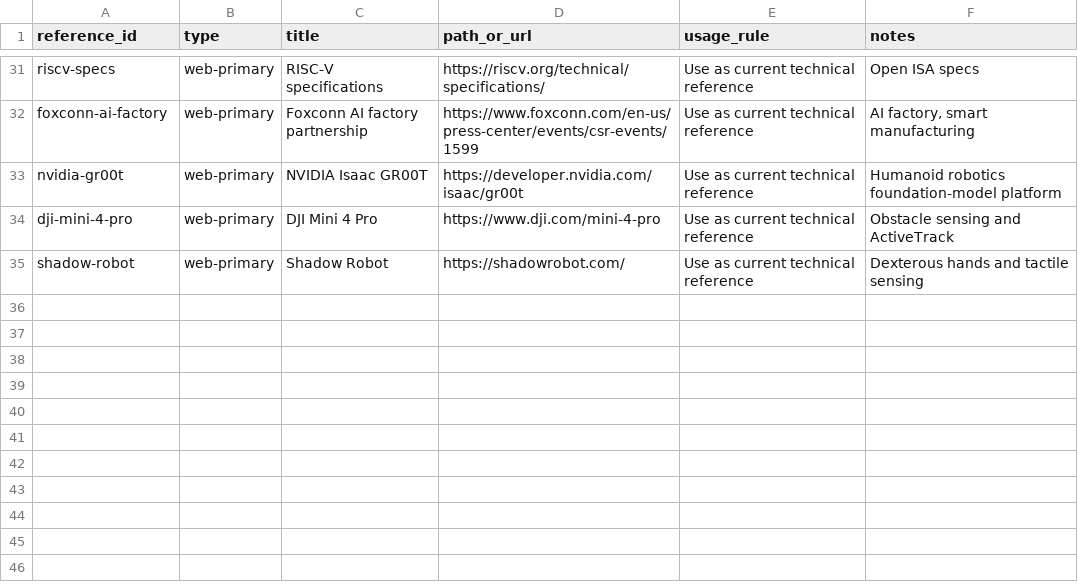
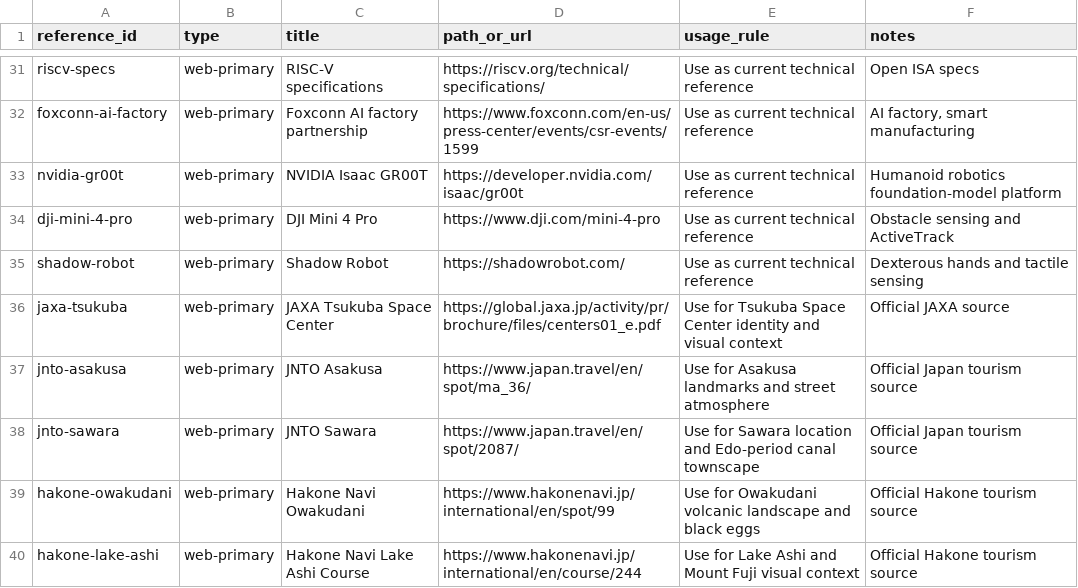
Before and after one commit to lachlanchen/RaraXiaAndAyaChan, a CSV file: references/story-database/source-references.csv, drawn as a sheet; only a part is shown, gaps mark what is left out; the diff names each change by its address in the sheet, - before the commit and + after, or states it on an @@ line.

Commit message:
Add Japan sky route story

```diff
--- a/references/story-database/source-references.csv
+++ b/references/story-database/source-references.csv
+row 36: jaxa-tsukuba | web-primary | JAXA Tsukuba Space Center | https://global.jaxa.jp/activity/pr/brochure/files/centers01_e.pdf | Use for Tsukuba Space Center identity and visual context | Official JAXA source
+row 37: jnto-asakusa | web-primary | JNTO Asakusa | https://www.japan.travel/en/spot/ma_36/ | Use for Asakusa landmarks and street atmosphere | Official Japan tourism source
+row 38: jnto-sawara | web-primary | JNTO Sawara | https://www.japan.travel/en/spot/2087/ | Use for Sawara location and Edo-period canal townscape | Official Japan tourism source
+row 39: hakone-owakudani | web-primary | Hakone Navi Owakudani | https://www.hakonenavi.jp/international/en/spot/99 | Use for Owakudani volcanic landscape and black eggs | Official Hakone tourism source
+row 40: hakone-lake-ashi | web-primary | Hakone Navi Lake Ashi Course | https://www.hakonenavi.jp/international/en/course/244 | Use for Lake Ashi and Mount Fuji visual context | Official Hakone tourism source
```
Also changed, not shown: references/story-database/stories.csv, 2 other files.
